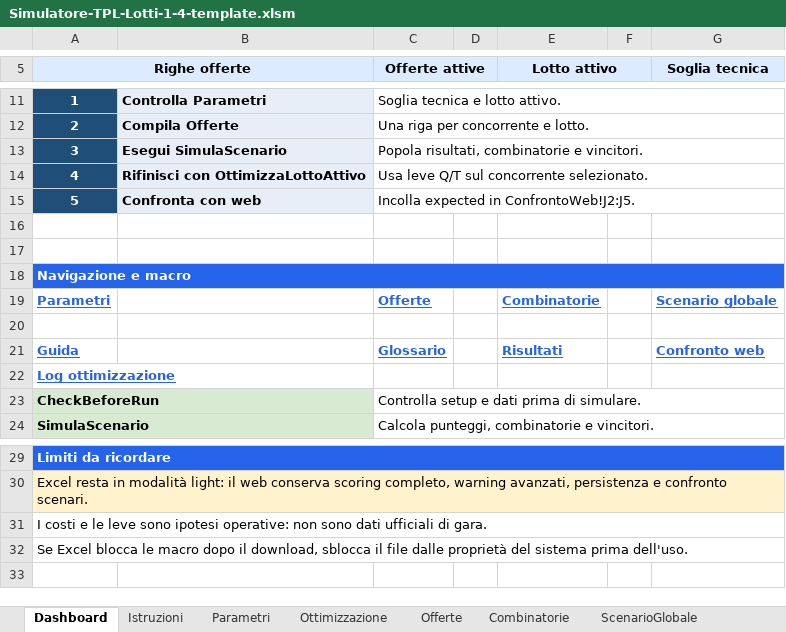
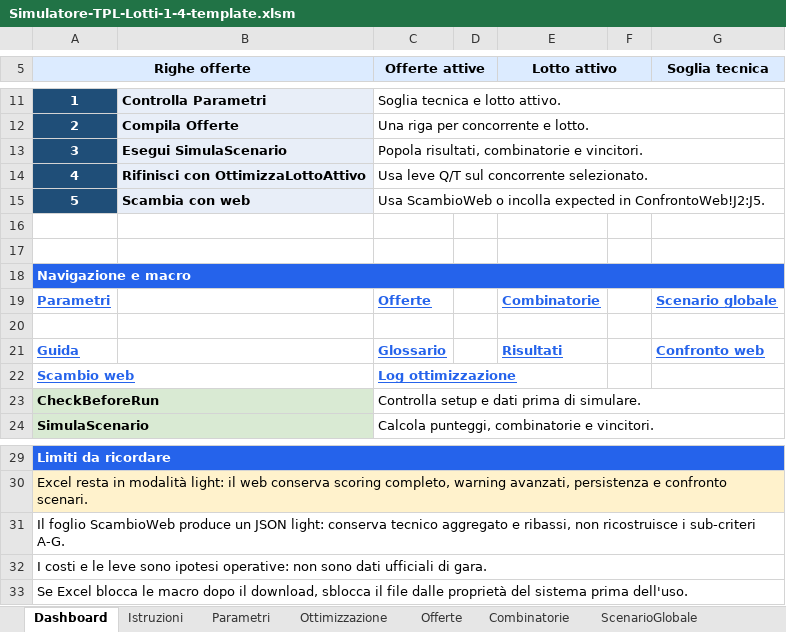
Before and after one commit to max23468/GLM, an Excel workbook: excel-vba/templates/Simulatore-TPL-Lotti-1-4-template.xlsm, sheet Dashboard, drawn as a sheet; only a part is shown, gaps mark what is left out; values as stored, in another font and other column widths than the file's, no borders; removed rows and columns are numbered as before the commit, all else as after; the diff names each change by its address in the sheet, - before the commit and + after, or states it on an @@ line.

Commit message:
feat: add Excel light scenario exchange [skip ci]

```diff
--- a/excel-vba/templates/Simulatore-TPL-Lotti-1-4-template.xlsm (sheet Dashboard)
+++ b/excel-vba/templates/Simulatore-TPL-Lotti-1-4-template.xlsm (sheet Dashboard)
-row 15: 5 | Confronta con web | Incolla expected in ConfrontoWeb!J2:J5.
+row 15: 5 | Scambia con web | Usa ScambioWeb o incolla expected in ConfrontoWeb!J2:J5.
@@ column A (Righe offerte) renumbered between rows 22 and 32 @@
-C22 (Offerte attive): (empty)
+C22 (Offerte attive): Log ottimizzazione
+row 33: Se Excel blocca le macro dopo il download, sblocca il file dalle proprietà del sistema prima dell'uso.
```
Also changed, not shown: sheet Guida, sheet Glossario, other sheet tabs, public/downloads/Simulatore-TPL-Lotti-1-4.xlsm, 17 other files.
